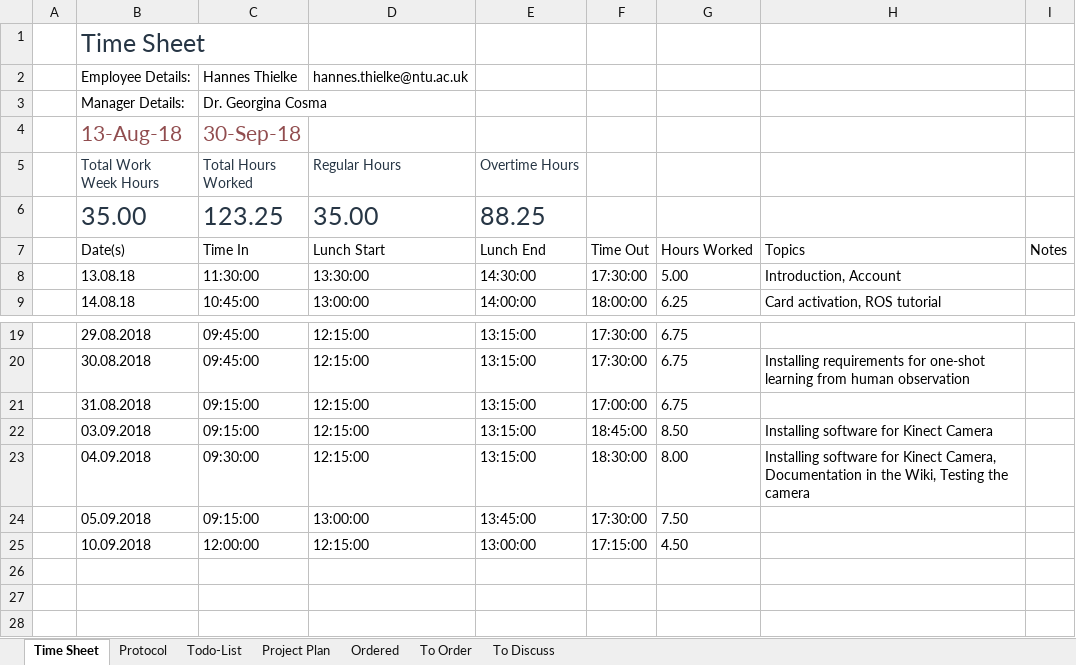
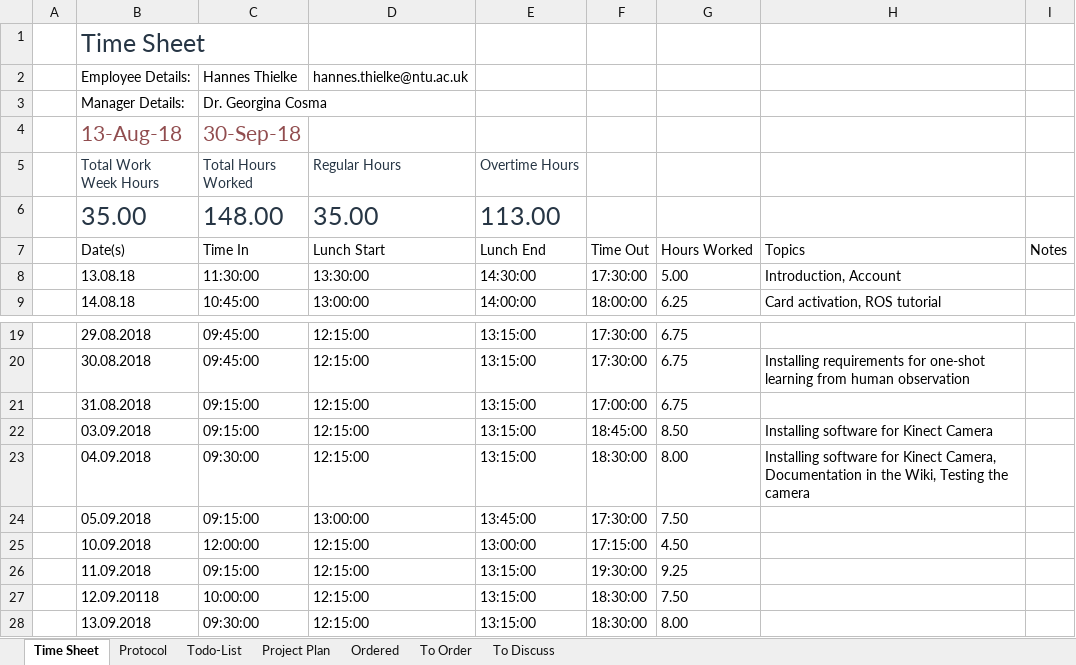
Before and after one commit to HannesThielke/NTU_robotics, an Excel workbook: documentation/Protocol_Timesheet_Todo.xlsx, sheet Time Sheet, drawn as a sheet; only a part is shown, gaps mark what is left out; values as stored, in another font and other column widths than the file's, no borders; table styles not drawn; the diff names each change by its address in the sheet, - before the commit and + after, or states it on an @@ line.

```diff
--- a/documentation/Protocol_Timesheet_Todo.xlsx (sheet Time Sheet)
+++ b/documentation/Protocol_Timesheet_Todo.xlsx (sheet Time Sheet)
-C6 (Time In): 123.25
+C6 (Time In): 148.00
-E6 (Lunch End): 88.25
+E6 (Lunch End): 113.00
+row 26:  | 11.09.2018 | 09:15:00 | 12:15:00 | 13:15:00 | 19:30:00 | 9.25
+row 27:  | 12.09.20118 | 10:00:00 | 12:15:00 | 13:15:00 | 18:30:00 | 7.50
+row 28:  | 13.09.2018 | 09:30:00 | 12:15:00 | 13:15:00 | 18:30:00 | 8.00
```
Also changed, not shown: sheet Protocol.
